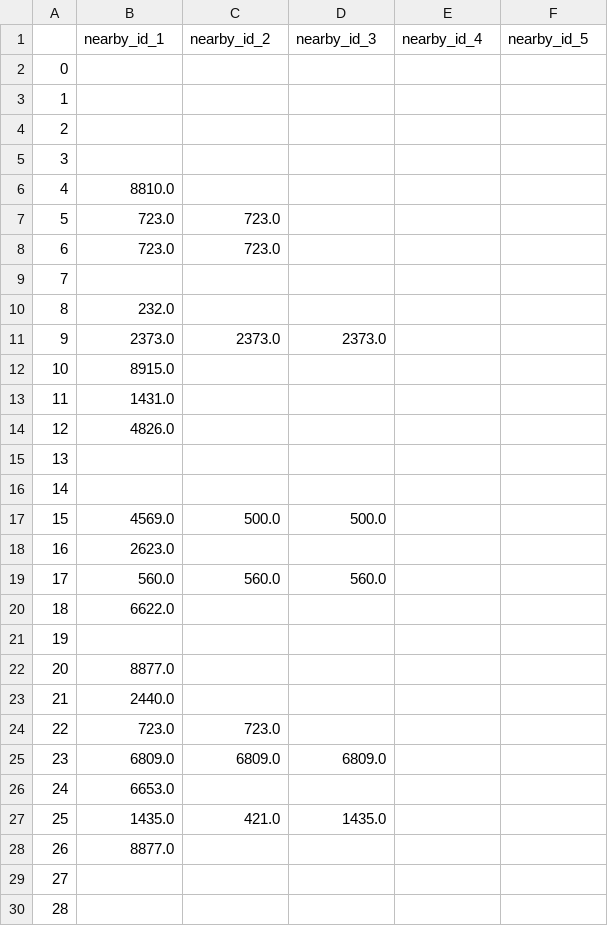
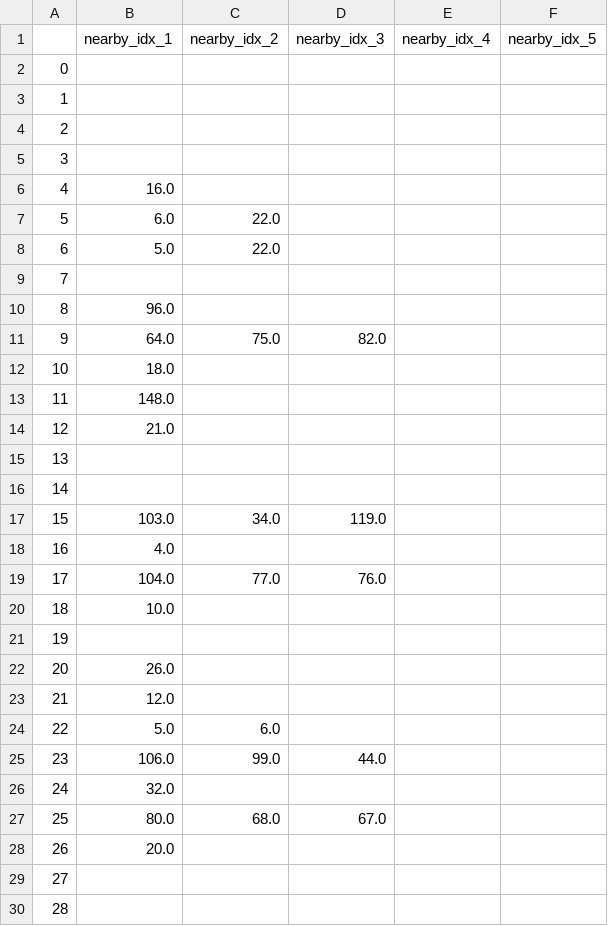
Before and after one commit to O-neul/BeeDisease, a CSV file: data/processed/6_6km_nearby_mel.csv, drawn as a sheet; only a part is shown; the diff covers the shown part only.

```diff
--- a/data/processed/6_6km_nearby_mel.csv
+++ b/data/processed/6_6km_nearby_mel.csv
@@ -1,2 +1,2 @@
-,nearby_id_1,nearby_id_2,nearby_id_3,nearby_id_4,nearby_id_5
+,nearby_idx_1,nearby_idx_2,nearby_idx_3,nearby_idx_4,nearby_idx_5
 0,,,,,
@@ -5,25 +5,25 @@
 3,,,,,
-4,8810.0,,,,
-5,723.0,723.0,,,
-6,723.0,723.0,,,
+4,16.0,,,,
+5,6.0,22.0,,,
+6,5.0,22.0,,,
 7,,,,,
-8,232.0,,,,
-9,2373.0,2373.0,2373.0,,
-10,8915.0,,,,
-11,1431.0,,,,
-12,4826.0,,,,
+8,96.0,,,,
+9,64.0,75.0,82.0,,
+10,18.0,,,,
+11,148.0,,,,
+12,21.0,,,,
 13,,,,,
 14,,,,,
-15,4569.0,500.0,500.0,,
-16,2623.0,,,,
-17,560.0,560.0,560.0,,
-18,6622.0,,,,
+15,103.0,34.0,119.0,,
+16,4.0,,,,
+17,104.0,77.0,76.0,,
+18,10.0,,,,
 19,,,,,
-20,8877.0,,,,
-21,2440.0,,,,
-22,723.0,723.0,,,
-23,6809.0,6809.0,6809.0,,
-24,6653.0,,,,
-25,1435.0,421.0,1435.0,,
-26,8877.0,,,,
+20,26.0,,,,
+21,12.0,,,,
+22,5.0,6.0,,,
+23,106.0,99.0,44.0,,
+24,32.0,,,,
+25,80.0,68.0,67.0,,
+26,20.0,,,,
 27,,,,,
```
Also changed, not shown: 120 edited cells elsewhere in this file, data/final/4_Apis_cerana.csv, data/final/4_Apis_mellifera.csv, 30 other files.
